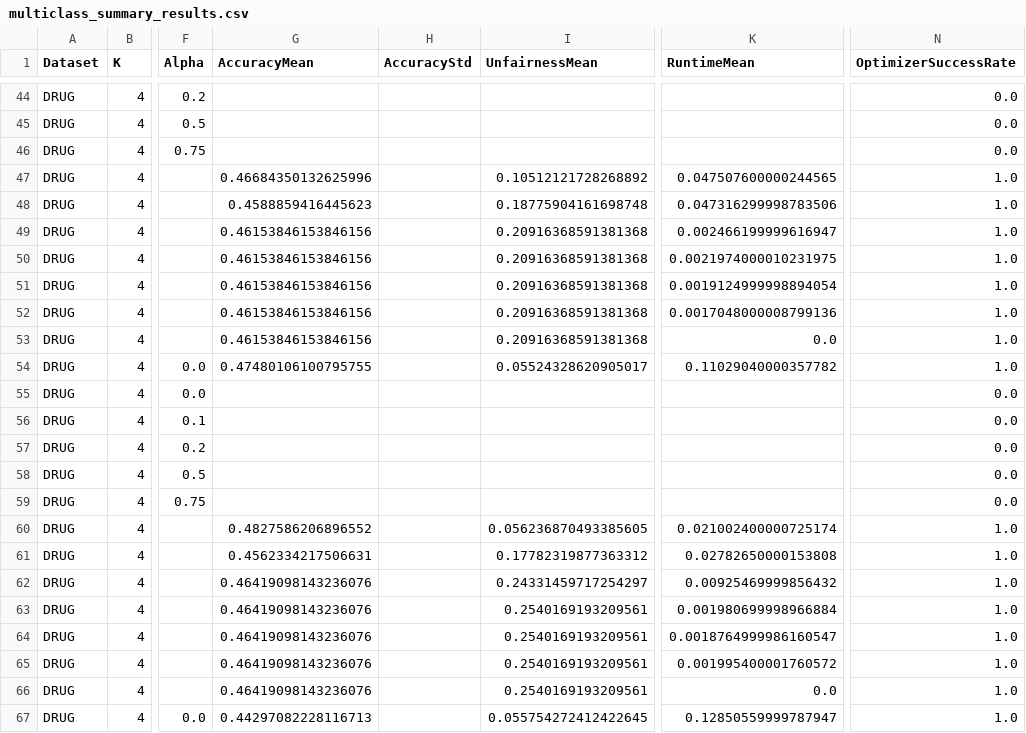
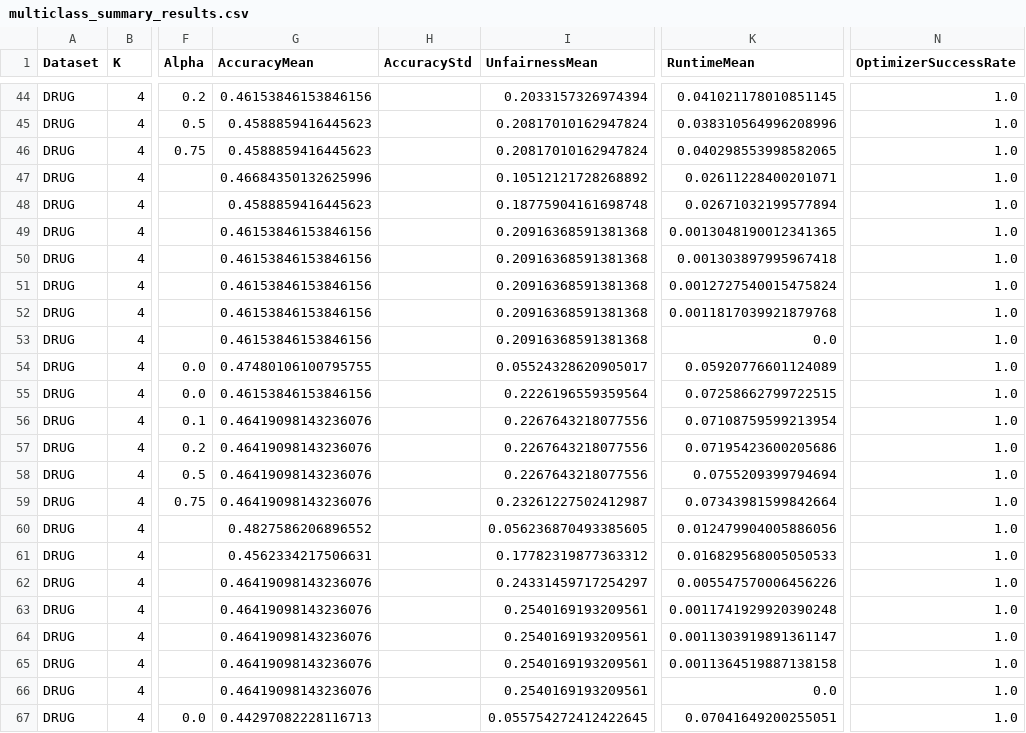
Before and after one commit to nghiep2405/Fairness_Guarantees_in_Multi-class-KTDLL-HCMUS, a CSV file: outputs/multiclass_smoke/multiclass_summary_results.csv, drawn as a sheet; only a part is shown, gaps mark what is left out; the diff covers the shown part only; the diff names each change by its address in the sheet, - before the commit and + after, or states it on an @@ line.

```diff
--- a/outputs/multiclass_smoke/multiclass_summary_results.csv
+++ b/outputs/multiclass_smoke/multiclass_summary_results.csv
-G44 (AccuracyMean): (empty)
+G44 (AccuracyMean): 0.46153846153846156
-I44 (UnfairnessMean): (empty)
+I44 (UnfairnessMean): 0.2033157326974394
-K44 (RuntimeMean): (empty)
+K44 (RuntimeMean): 0.041021178010851145
-N44:N46 (OptimizerSuccessRate): 0.0
+N44:N46 (OptimizerSuccessRate): 1.0
-G45:G46 (AccuracyMean): (empty)
+G45:G46 (AccuracyMean): 0.4588859416445623
-I45:I46 (UnfairnessMean): (empty)
+I45:I46 (UnfairnessMean): 0.20817010162947824
-K45 (RuntimeMean): (empty)
+K45 (RuntimeMean): 0.038310564996208996
-K46 (RuntimeMean): (empty)
+K46 (RuntimeMean): 0.040298553998582065
-K47 (RuntimeMean): 0.047507600000244565
+K47 (RuntimeMean): 0.02611228400201071
-K48 (RuntimeMean): 0.047316299998783506
+K48 (RuntimeMean): 0.02671032199577894
-K49 (RuntimeMean): 0.002466199999616947
+K49 (RuntimeMean): 0.0013048190012341365
-K50 (RuntimeMean): 0.0021974000010231975
+K50 (RuntimeMean): 0.001303897995967418
-K51 (RuntimeMean): 0.0019124999998894054
+K51 (RuntimeMean): 0.0012727540015475824
-K52 (RuntimeMean): 0.0017048000008799136
+K52 (RuntimeMean): 0.0011817039921879768
-K54 (RuntimeMean): 0.11029040000357782
+K54 (RuntimeMean): 0.05920776601124089
-G55 (AccuracyMean): (empty)
+G55 (AccuracyMean): 0.46153846153846156
-I55 (UnfairnessMean): (empty)
+I55 (UnfairnessMean): 0.2226196559359564
-K55 (RuntimeMean): (empty)
+K55 (RuntimeMean): 0.07258662799722515
-N55:N59 (OptimizerSuccessRate): 0.0
+N55:N59 (OptimizerSuccessRate): 1.0
-G56:G59 (AccuracyMean): (empty)
+G56:G59 (AccuracyMean): 0.46419098143236076
-I56:I58 (UnfairnessMean): (empty)
+I56:I58 (UnfairnessMean): 0.2267643218077556
-K56 (RuntimeMean): (empty)
+K56 (RuntimeMean): 0.07108759599213954
-K57 (RuntimeMean): (empty)
+K57 (RuntimeMean): 0.07195423600205686
-K58 (RuntimeMean): (empty)
+K58 (RuntimeMean): 0.0755209399794694
-I59 (UnfairnessMean): (empty)
+I59 (UnfairnessMean): 0.23261227502412987
-K59 (RuntimeMean): (empty)
+K59 (RuntimeMean): 0.07343981599842664
-K60 (RuntimeMean): 0.021002400000725174
+K60 (RuntimeMean): 0.012479904005886056
-K61 (RuntimeMean): 0.02782650000153808
+K61 (RuntimeMean): 0.016829568005050533
-K62 (RuntimeMean): 0.00925469999856432
+K62 (RuntimeMean): 0.005547570006456226
-K63 (RuntimeMean): 0.001980699998966884
+K63 (RuntimeMean): 0.0011741929920390248
-K64 (RuntimeMean): 0.0018764999986160547
+K64 (RuntimeMean): 0.0011303919891361147
-K65 (RuntimeMean): 0.001995400001760572
+K65 (RuntimeMean): 0.0011364519887138158
-K67 (RuntimeMean): 0.12850559999787947
+K67 (RuntimeMean): 0.07041649200255051
```
Also changed, not shown: 125 edited cells elsewhere in this file, outputs/binary/drug_figures6_7_raw.csv, outputs/multiclass/multiclass_summary_results.csv, 38 other files.
